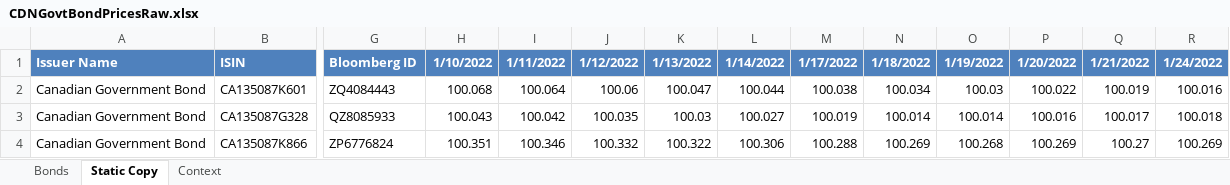
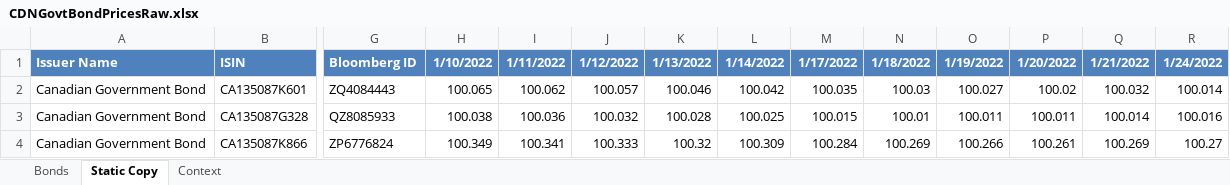
Before and after one commit to calvinkma/APM466-YieldCurvesAssignment, an Excel workbook: CDNGovtBondPricesRaw.xlsx, sheet Static Copy, drawn as a sheet; only a part is shown, gaps mark what is left out; values as stored, in another font and other column widths than the file's, no borders; the diff covers the shown part only; the diff names each change by its address in the sheet, - before the commit and + after, or states it on an @@ line.

```diff
--- a/CDNGovtBondPricesRaw.xlsx (sheet Static Copy)
+++ b/CDNGovtBondPricesRaw.xlsx (sheet Static Copy)
-H2: 100.068
+H2: 100.065
-I2: 100.064
+I2: 100.062
-J2: 100.06
+J2: 100.057
-K2: 100.047
+K2: 100.046
-L2: 100.044
+L2: 100.042
-M2: 100.038
+M2: 100.035
-N2: 100.034
+N2: 100.03
-O2: 100.03
+O2: 100.027
-P2: 100.022
+P2: 100.02
-Q2: 100.019
+Q2: 100.032
-R2: 100.016
+R2: 100.014
-H3: 100.043
+H3: 100.038
-I3: 100.042
+I3: 100.036
-J3: 100.035
+J3: 100.032
-K3: 100.03
+K3: 100.028
-L3: 100.027
+L3: 100.025
-M3: 100.019
+M3: 100.015
-N3: 100.014
+N3: 100.01
-O3: 100.014
+O3: 100.011
-P3: 100.016
+P3: 100.011
-Q3: 100.017
+Q3: 100.014
-R3: 100.018
+R3: 100.016
-H4: 100.351
+H4: 100.349
-I4: 100.346
+I4: 100.341
-J4: 100.332
+J4: 100.333
-K4: 100.322
+K4: 100.32
-L4: 100.306
+L4: 100.309
-M4: 100.288
+M4: 100.284
-O4: 100.268
+O4: 100.266
-P4: 100.269
+P4: 100.261
-Q4: 100.27
+Q4: 100.269
-R4: 100.269
+R4: 100.27
```
Also changed, not shown: 395 edited cells elsewhere in this sheet, sheet Bonds, sheet Context, 3 other files.
